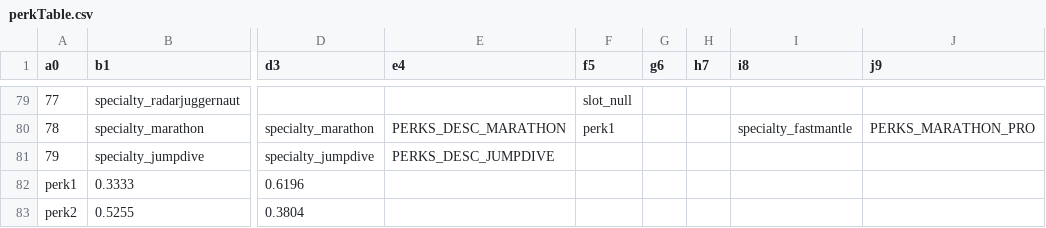
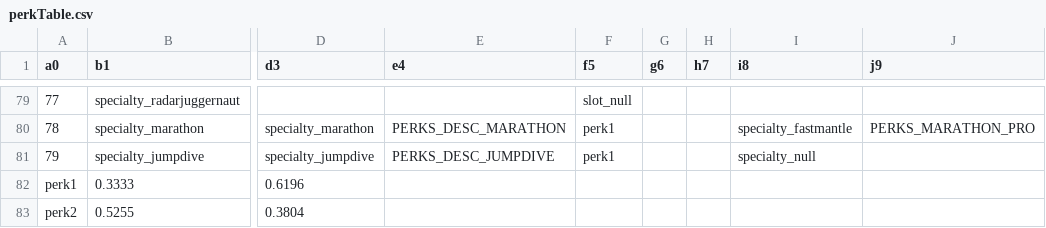
Before and after one commit to diamante0018/InfectedGSC, a CSV file: raw/mp/perkTable.csv, drawn as a sheet; only a part is shown, gaps mark what is left out; the diff names each change by its address in the sheet, - before the commit and + after, or states it on an @@ line.

```diff
--- a/raw/mp/perkTable.csv
+++ b/raw/mp/perkTable.csv
-F81 (f5): (empty)
+F81 (f5): perk1
-I81 (i8): (empty)
+I81 (i8): specialty_null
```
Also changed, not shown: 2 other files.
